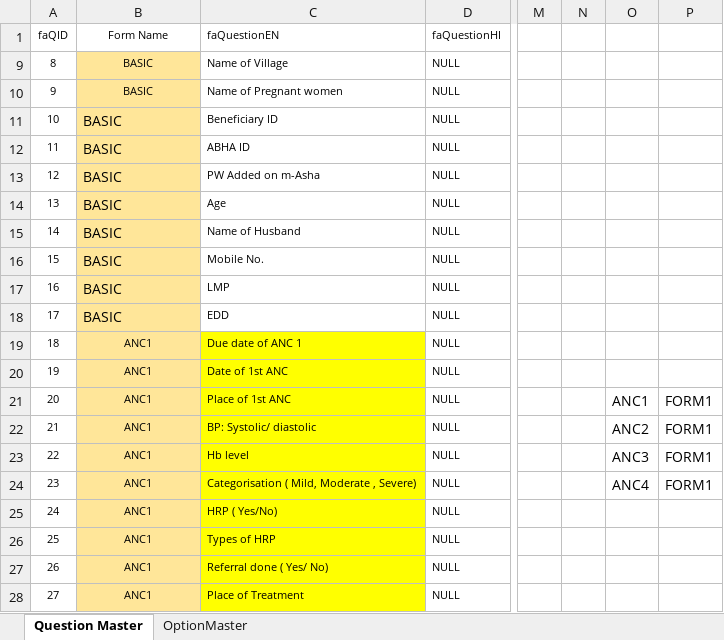
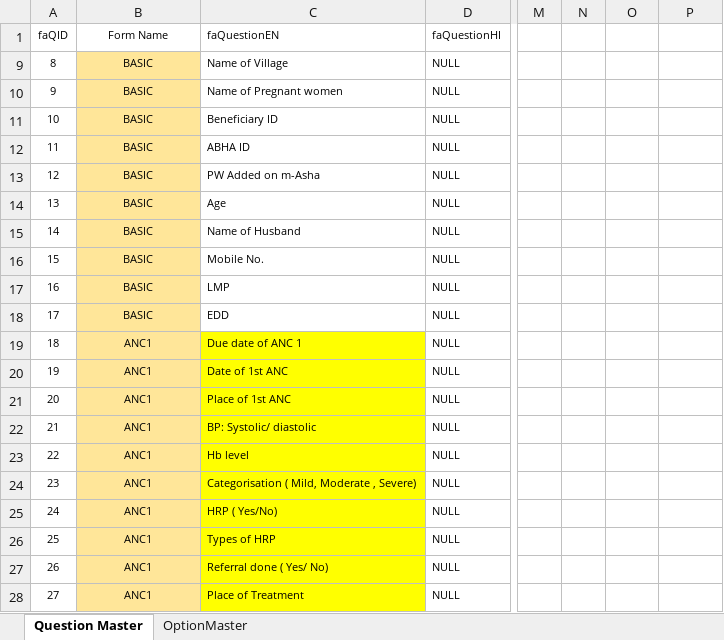
Before and after one commit to PSMRI/sukrtya, an Excel workbook: SukrtyaQuestion.filled.xlsx, sheet Question Master, drawn as a sheet; only a part is shown, gaps mark what is left out; values as stored, in another font and other column widths than the file's, no borders; the diff covers the shown part only; the diff names each change by its address in the sheet, - before the commit and + after, or states it on an @@ line.

```diff
--- a/SukrtyaQuestion.filled.xlsx (sheet Question Master)
+++ b/SukrtyaQuestion.filled.xlsx (sheet Question Master)
@@ B11:B18 text size: smaller, alignment: left → center @@
-O21: ANC1
+O21: (empty)
-P21:P24: FORM1
+P21:P24: (empty)
-O22: ANC2
+O22: (empty)
-O23: ANC3
+O23: (empty)
-O24: ANC4
+O24: (empty)
```
Also changed, not shown: 25 added rows elsewhere in this sheet, 6 other files.
